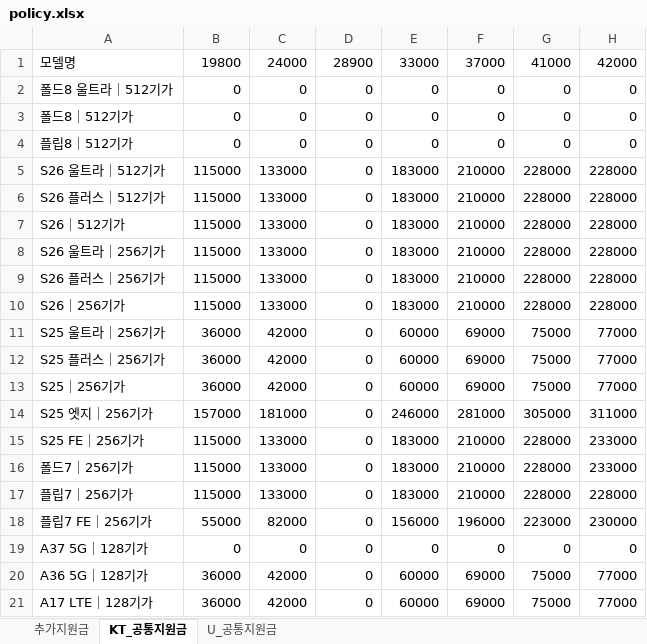
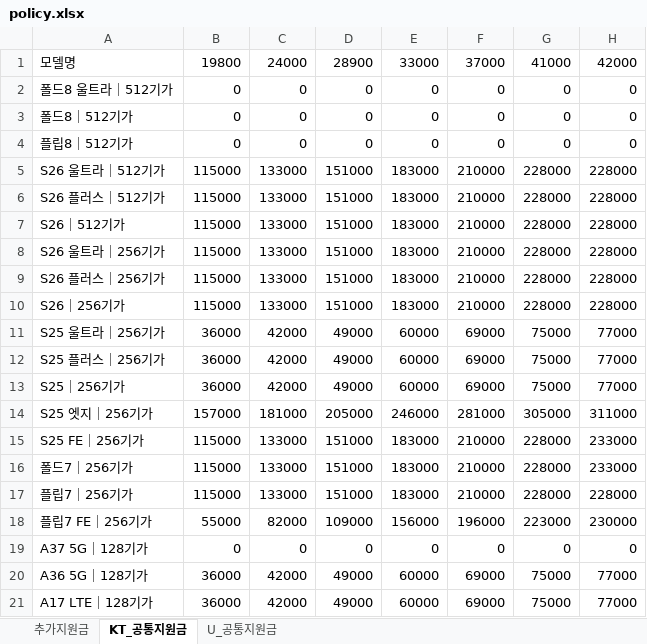
Before and after one commit to EomTaeWoong/-, an Excel workbook: policy.xlsx, sheet KT_공통지원금, drawn as a sheet; only a part is shown; values as stored, in another font and other column widths than the file's, no borders; charts and pictures not drawn; the diff names each change by its address in the sheet, - before the commit and + after, or states it on an @@ line.

Commit message:
Add files via upload

```diff
--- a/policy.xlsx (sheet KT_공통지원금)
+++ b/policy.xlsx (sheet KT_공통지원금)
-D5:D10: 0
+D5:D10: 151000
-D11:D13: 0
+D11:D13: 49000
-D14: 0
+D14: 205000
-D15:D17: 0
+D15:D17: 151000
-D18: 0
+D18: 109000
-D20:D21: 0
+D20:D21: 49000
```
